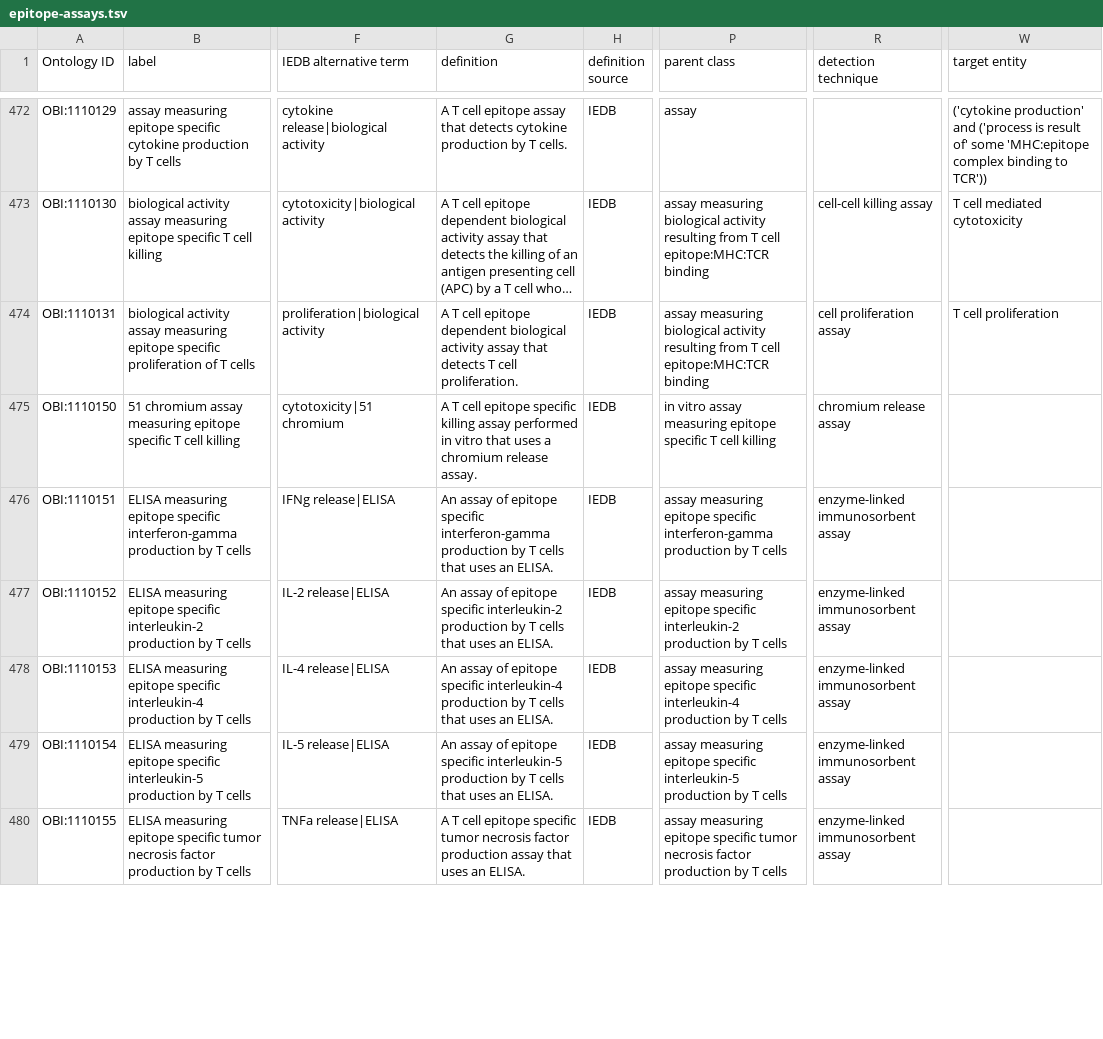
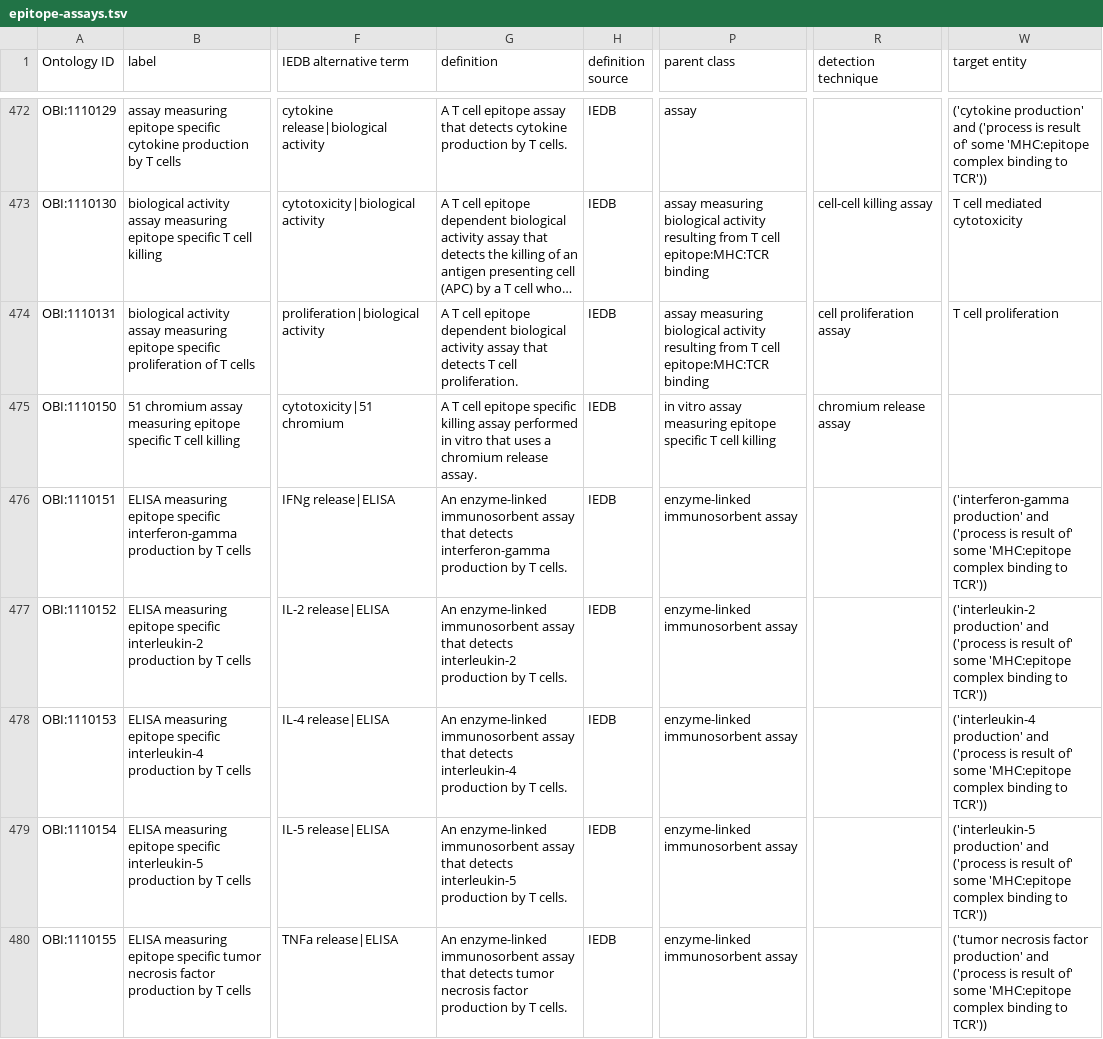
Before and after one commit to obi-ontology/obi, a TSV file: src/ontology/templates/epitope-assays.tsv, drawn as a sheet; only a part is shown, gaps mark what is left out; long unchanged cells end in …; the diff covers the shown part only; the diff names each change by its address in the sheet, - before the commit and + after, or states it on an @@ line.

Commit message:
makes changes to ELISAs

```diff
--- a/src/ontology/templates/epitope-assays.tsv
+++ b/src/ontology/templates/epitope-assays.tsv
-G476 (definition): An assay of epitope specific interferon-gamma production by T cells that uses an ELISA.
+G476 (definition): An enzyme-linked immunosorbent assay that detects interferon-gamma production by T cells.
-P476 (parent class): assay measuring epitope specific interferon-gamma production by T cells
+P476 (parent class): enzyme-linked immunosorbent assay
-R476:R480 (detection technique): enzyme-linked immunosorbent assay
+R476:R480 (detection technique): (empty)
-W476 (target entity): (empty)
+W476 (target entity): ('interferon-gamma production' and ('process is result of' some 'MHC:epitope complex binding to TCR'))
-G477 (definition): An assay of epitope specific interleukin-2 production by T cells that uses an ELISA.
+G477 (definition): An enzyme-linked immunosorbent assay that detects interleukin-2 production by T cells.
-P477 (parent class): assay measuring epitope specific interleukin-2 production by T cells
+P477 (parent class): enzyme-linked immunosorbent assay
-W477 (target entity): (empty)
+W477 (target entity): ('interleukin-2 production' and ('process is result of' some 'MHC:epitope complex binding to TCR'))
-G478 (definition): An assay of epitope specific interleukin-4 production by T cells that uses an ELISA.
+G478 (definition): An enzyme-linked immunosorbent assay that detects interleukin-4 production by T cells.
-P478 (parent class): assay measuring epitope specific interleukin-4 production by T cells
+P478 (parent class): enzyme-linked immunosorbent assay
-W478 (target entity): (empty)
+W478 (target entity): ('interleukin-4 production' and ('process is result of' some 'MHC:epitope complex binding to TCR'))
-G479 (definition): An assay of epitope specific interleukin-5 production by T cells that uses an ELISA.
+G479 (definition): An enzyme-linked immunosorbent assay that detects interleukin-5 production by T cells.
-P479 (parent class): assay measuring epitope specific interleukin-5 production by T cells
+P479 (parent class): enzyme-linked immunosorbent assay
-W479 (target entity): (empty)
+W479 (target entity): ('interleukin-5 production' and ('process is result of' some 'MHC:epitope complex binding to TCR'))
-G480 (definition): A T cell epitope specific tumor necrosis factor production assay that uses an ELISA.
+G480 (definition): An enzyme-linked immunosorbent assay that detects tumor necrosis factor production by T cells.
-P480 (parent class): assay measuring epitope specific tumor necrosis factor production by T cells
+P480 (parent class): enzyme-linked immunosorbent assay
-W480 (target entity): (empty)
+W480 (target entity): ('tumor necrosis factor production' and ('process is result of' some 'MHC:epitope complex binding to TCR'))
```
Also changed, not shown: 141 edited cells elsewhere in this file, 1 other file.
